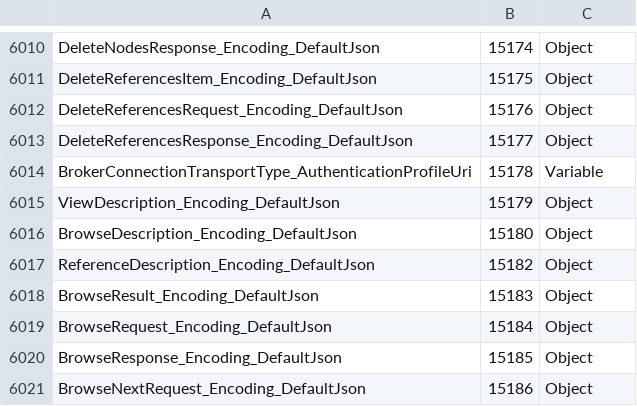
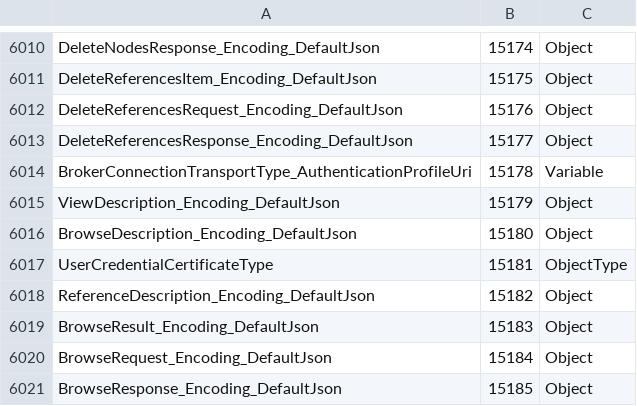
Before and after one commit to OPCFoundation/UA-Nodeset, a CSV file: Schema/NodeIds.csv, drawn as a sheet; only a part is shown, gaps mark what is left out; the shorter side is filled out with more unchanged rows; the diff names each change by its address in the sheet, - before the commit and + after, or states it on an @@ line.

```diff
--- a/Schema/NodeIds.csv
+++ b/Schema/NodeIds.csv
+row 6017: UserCredentialCertificateType | 15181 | ObjectType
```
Also changed, not shown: 11 other files.
